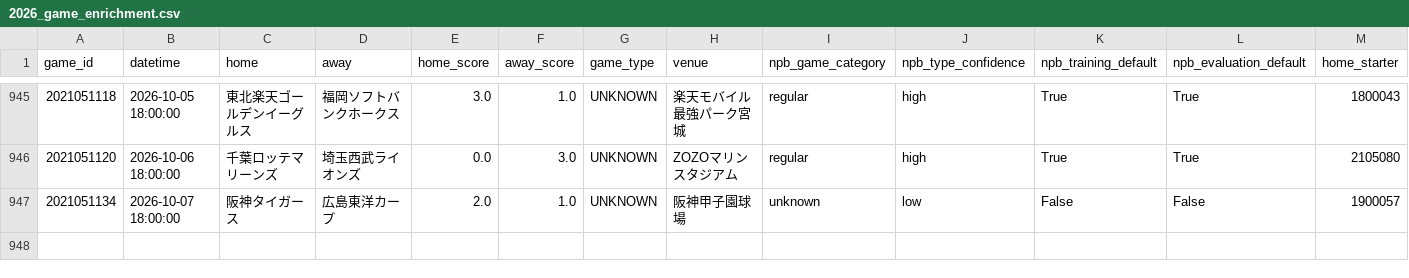
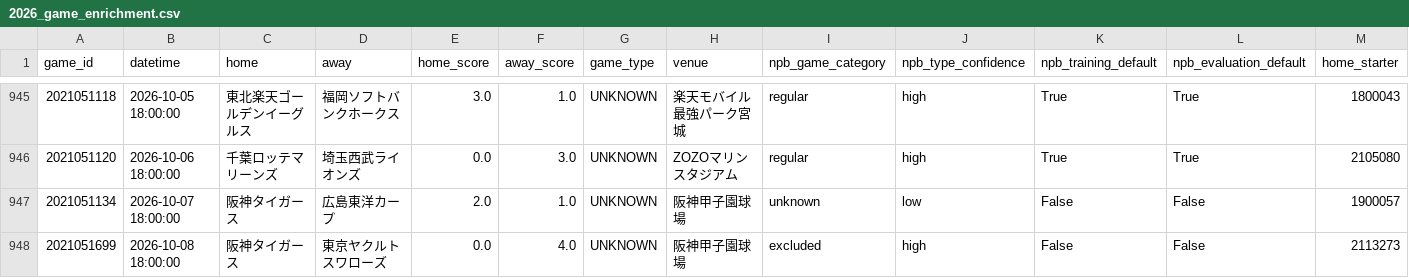
Before and after one commit to sasasotaro1202-star/Baseball, a CSV file: data/checkpoints/2026_game_enrichment.csv, drawn as a sheet; only a part is shown, gaps mark what is left out; rows hold the shown columns only; the diff names each change by its address in the sheet, - before the commit and + after, or states it on an @@ line.

```diff
--- a/data/checkpoints/2026_game_enrichment.csv
+++ b/data/checkpoints/2026_game_enrichment.csv
+row 948: 2021051699 | 2026-10-08 18:00:00 | 阪神タイガース | 東京ヤクルトスワローズ | 0.0 | 4.0 | UNKNOWN | 阪神甲子園球場 | excluded | high | False | False | 2113273
```
Also changed, not shown: data/npb_games/2026_multi_source_pbp.csv, data/source_coverage.csv, 11 other files.
